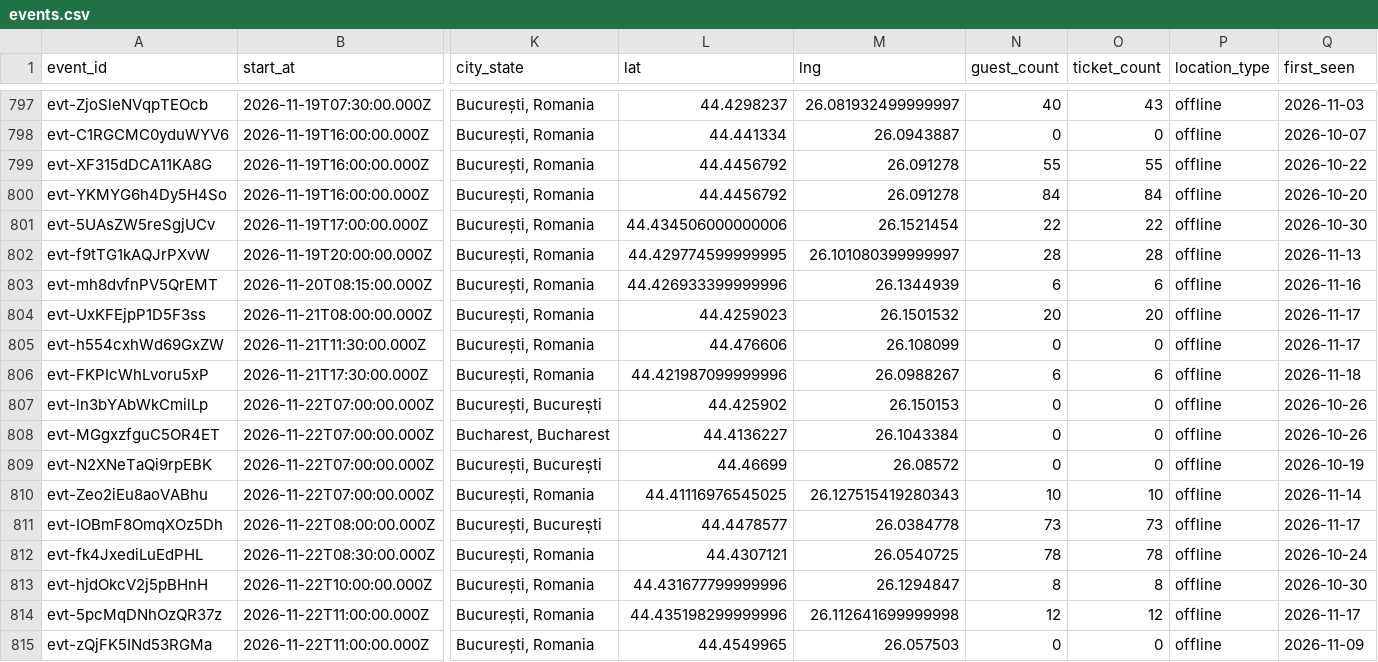
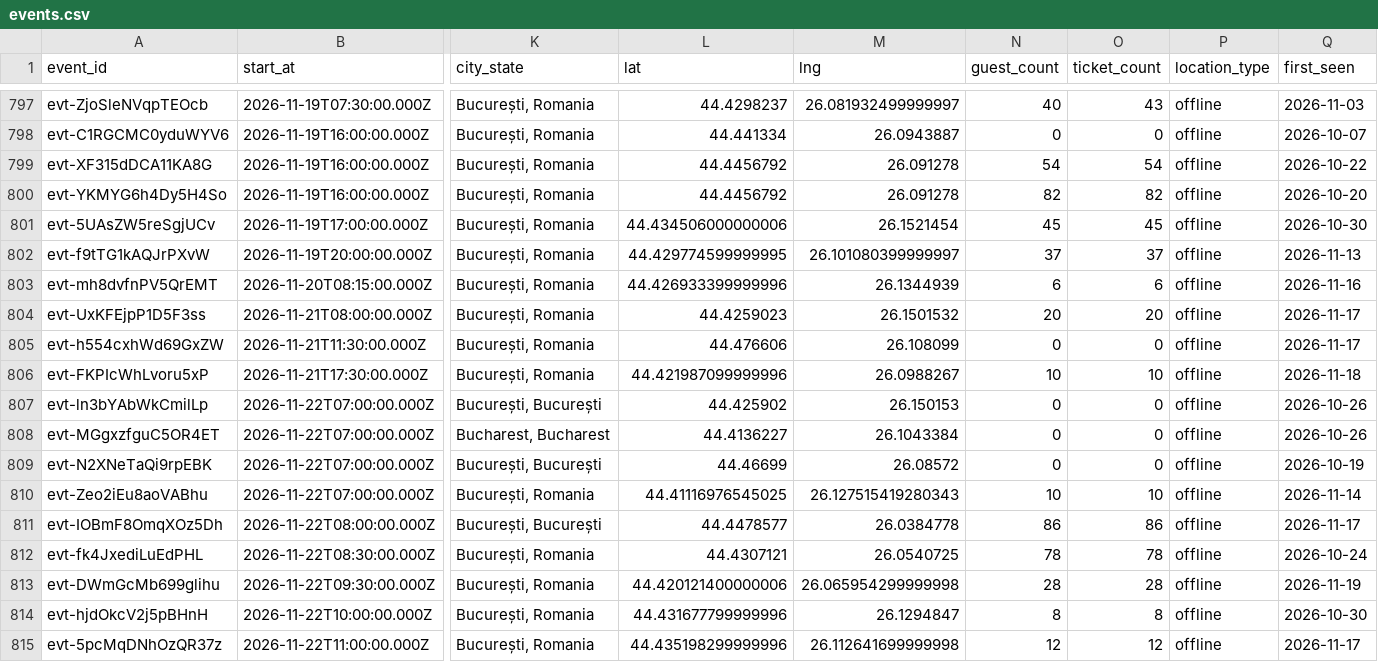
Before and after one commit to FlorinPopaCodes/bucharest-meetup-tracker, a CSV file: data/events.csv, drawn as a sheet; only a part is shown, gaps mark what is left out; the shorter side is filled out with more unchanged rows; rows hold the shown columns only; the diff covers the shown part only; the diff names each change by its address in the sheet, - before the commit and + after, or states it on an @@ line.

```diff
--- a/data/events.csv
+++ b/data/events.csv
-N799 (guest_count): 55
+N799 (guest_count): 54
-O799 (ticket_count): 55
+O799 (ticket_count): 54
-N800 (guest_count): 84
+N800 (guest_count): 82
-O800 (ticket_count): 84
+O800 (ticket_count): 82
-N801 (guest_count): 22
+N801 (guest_count): 45
-O801 (ticket_count): 22
+O801 (ticket_count): 45
-N802 (guest_count): 28
+N802 (guest_count): 37
-O802 (ticket_count): 28
+O802 (ticket_count): 37
-N806 (guest_count): 6
+N806 (guest_count): 10
-O806 (ticket_count): 6
+O806 (ticket_count): 10
-N811 (guest_count): 73
+N811 (guest_count): 86
-O811 (ticket_count): 73
+O811 (ticket_count): 86
+row 813: evt-DWmGcMb699glihu | 2026-11-22T09:30:00.000Z | București, Romania | 44.420121400000006 | 26.065954299999998 | 28 | 28 | offline | 2026-11-19
```
Also changed, not shown: 3 added rows and 40 edited cells elsewhere in this file, 4 other files.
